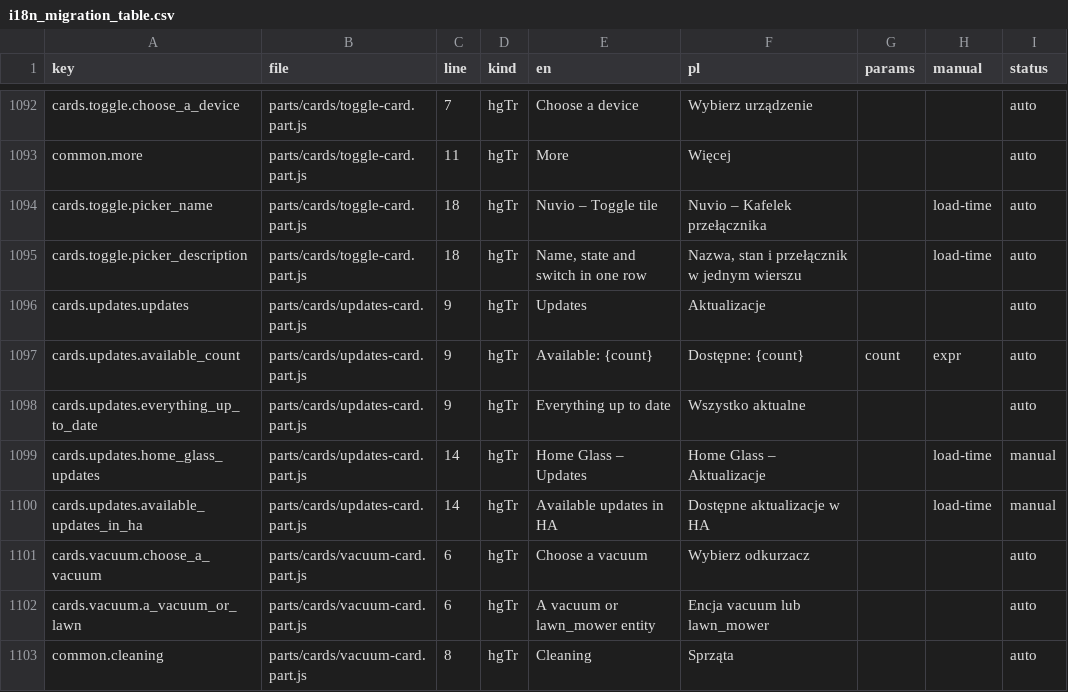
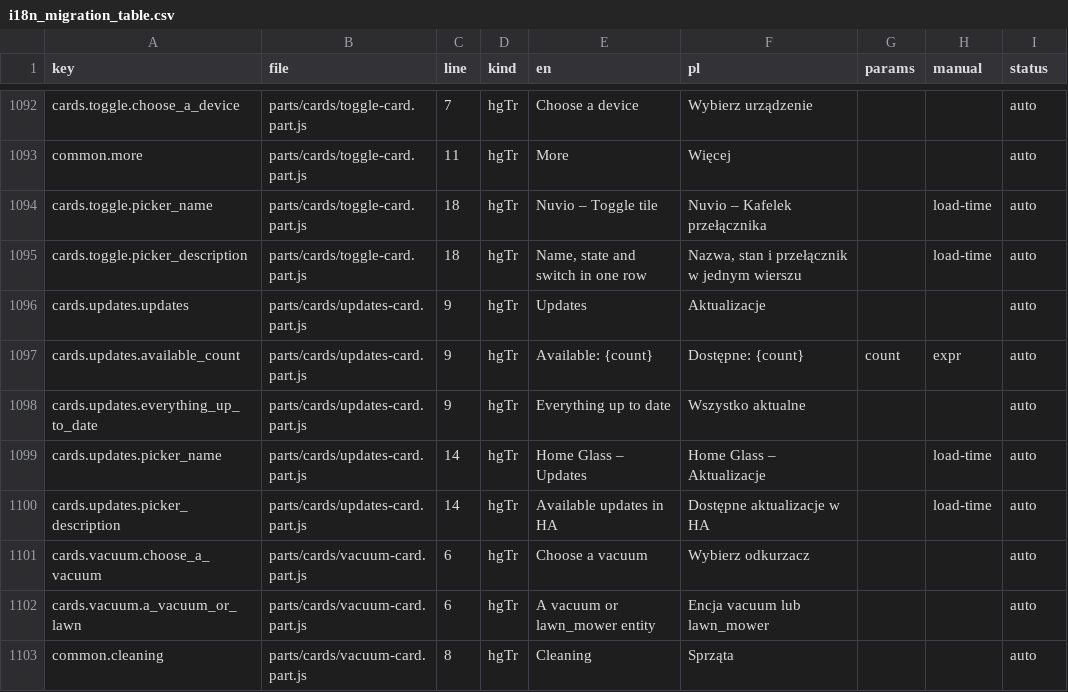
Before and after one commit to cbailly42/nuvio, a CSV file: tools/i18n_migration_table.csv, drawn as a sheet; only a part is shown, gaps mark what is left out.

```diff
--- a/tools/i18n_migration_table.csv
+++ b/tools/i18n_migration_table.csv
@@ -1098,4 +1098,4 @@ cards.updates.available_count,parts/cards/updates-card.part.js,9,hgTr,Available:
 cards.updates.everything_up_to_date,parts/cards/updates-card.part.js,9,hgTr,Everything up to date,Wszystko aktualne,,,auto
-cards.updates.home_glass_updates,parts/cards/updates-card.part.js,14,hgTr,Home Glass – Updates,Home Glass – Aktualizacje,,load-time,manual
-cards.updates.available_updates_in_ha,parts/cards/updates-card.part.js,14,hgTr,Available updates in HA,Dostępne aktualizacje w HA,,load-time,manual
+cards.updates.picker_name,parts/cards/updates-card.part.js,14,hgTr,Home Glass – Updates,Home Glass – Aktualizacje,,load-time,auto
+cards.updates.picker_description,parts/cards/updates-card.part.js,14,hgTr,Available updates in HA,Dostępne aktualizacje w HA,,load-time,auto
 cards.vacuum.choose_a_vacuum,parts/cards/vacuum-card.part.js,6,hgTr,Choose a vacuum,Wybierz odkurzacz,,,auto
```
Also changed, not shown: 3 other files.
